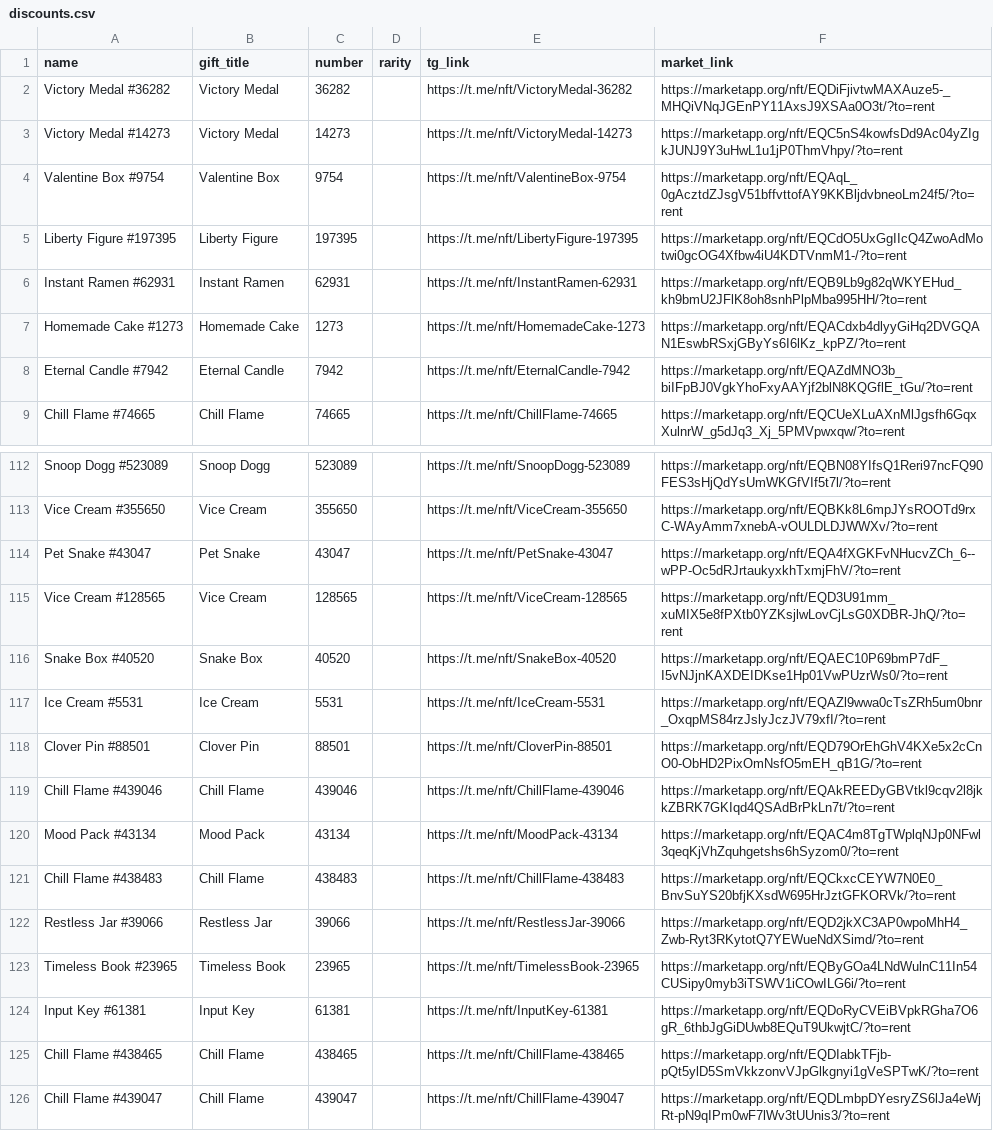
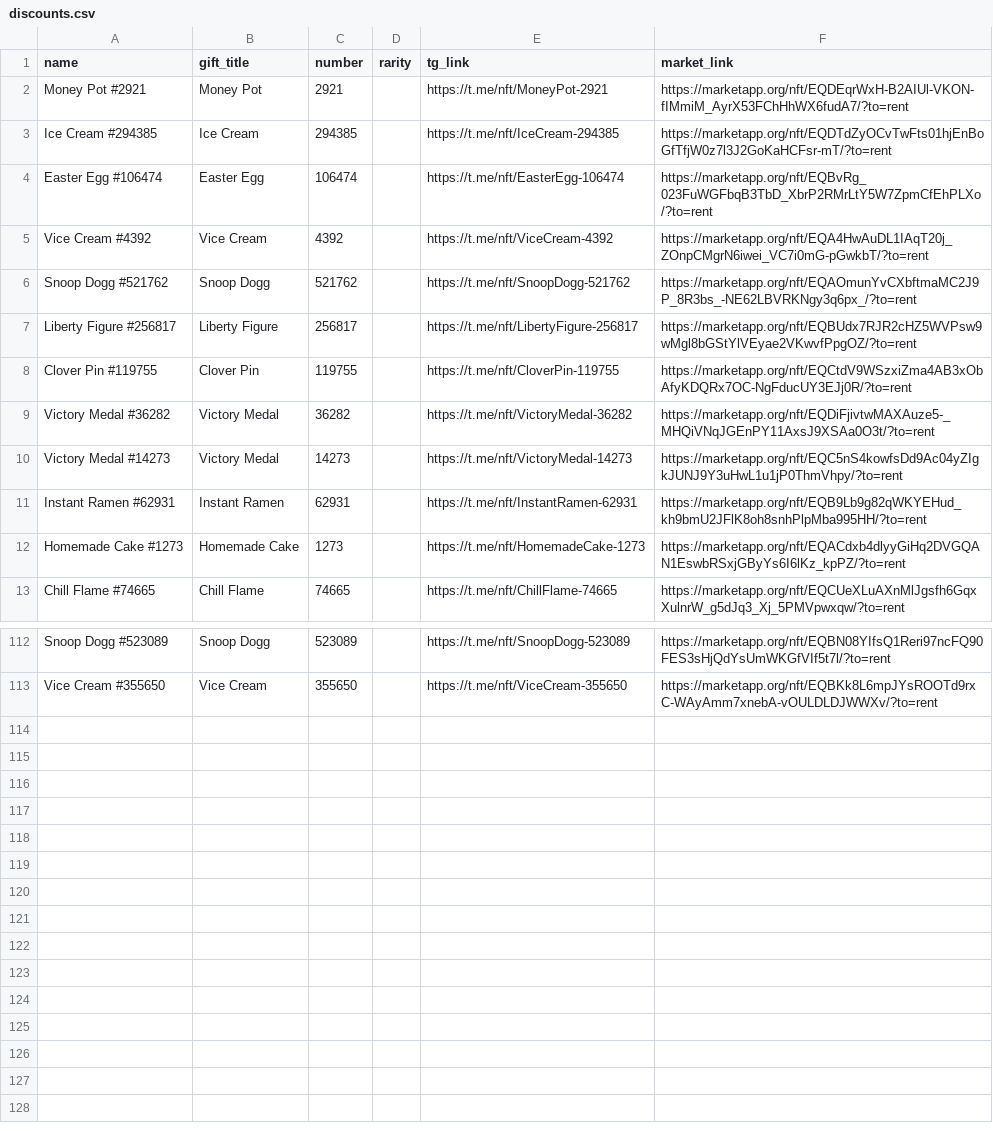
Before and after one commit to Zanjania0/duck-store, a CSV file: discounts.csv, drawn as a sheet; only a part is shown, gaps mark what is left out; the diff covers the shown part only.

Commit message:
Auto-update deals & gifts catalog [skip ci]

```diff
--- a/discounts.csv
+++ b/discounts.csv
@@ -1,9 +1,13 @@
 name,gift_title,number,rarity,tg_link,market_link
+Money Pot #2921,Money Pot,2921,,https://t.me/nft/MoneyPot-2921,https://marketapp.org/nft/EQDEqrWxH-B2AIUl-VKON-fIMmiM_AyrX53FChHhWX6fudA7/?to=rent
+Ice Cream #294385,Ice Cream,294385,,https://t.me/nft/IceCream-294385,https://marketapp.org/nft/EQDTdZyOCvTwFts01hjEnBoGfTfjW0z7l3J2GoKaHCFsr-mT/?to=rent
+Easter Egg #106474,Easter Egg,106474,,https://t.me/nft/EasterEgg-106474,https://marketapp.org/nft/EQBvRg_023FuWGFbqB3TbD_XbrP2RMrLtY5W7ZpmCfEhPLXo/?to=rent
+Vice Cream #4392,Vice Cream,4392,,https://t.me/nft/ViceCream-4392,https://marketapp.org/nft/EQA4HwAuDL1IAqT20j_ZOnpCMgrN6iwei_VC7i0mG-pGwkbT/?to=rent
+Snoop Dogg #521762,Snoop Dogg,521762,,https://t.me/nft/SnoopDogg-521762,https://marketapp.org/nft/EQAOmunYvCXbftmaMC2J9P_8R3bs_-NE62LBVRKNgy3q6px_/?to=rent
+Liberty Figure #256817,Liberty Figure,256817,,https://t.me/nft/LibertyFigure-256817,https://marketapp.org/nft/EQBUdx7RJR2cHZ5WVPsw9wMgl8bGStYlVEyae2VKwvfPpgOZ/?to=rent
+Clover Pin #119755,Clover Pin,119755,,https://t.me/nft/CloverPin-119755,https://marketapp.org/nft/EQCtdV9WSzxiZma4AB3xObAfyKDQRx7OC-NgFducUY3EJj0R/?to=rent
 Victory Medal #36282,Victory Medal,36282,,https://t.me/nft/VictoryMedal-36282,https://marketapp.org/nft/EQDiFjivtwMAXAuze5-_MHQiVNqJGEnPY11AxsJ9XSAa0O3t/?to=rent
 Victory Medal #14273,Victory Medal,14273,,https://t.me/nft/VictoryMedal-14273,https://marketapp.org/nft/EQC5nS4kowfsDd9Ac04yZIgkJUNJ9Y3uHwL1u1jP0ThmVhpy/?to=rent
-Valentine Box #9754,Valentine Box,9754,,https://t.me/nft/ValentineBox-9754,https://marketapp.org/nft/EQAqL_0gAcztdZJsgV51bffvttofAY9KKBljdvbneoLm24f5/?to=rent
-Liberty Figure #197395,Liberty Figure,197395,,https://t.me/nft/LibertyFigure-197395,https://marketapp.org/nft/EQCdO5UxGgIIcQ4ZwoAdMotwi0gcOG4Xfbw4iU4KDTVnmM1-/?to=rent
 Instant Ramen #62931,Instant Ramen,62931,,https://t.me/nft/InstantRamen-62931,https://marketapp.org/nft/EQB9Lb9g82qWKYEHud_kh9bmU2JFlK8oh8snhPlpMba995HH/?to=rent
 Homemade Cake #1273,Homemade Cake,1273,,https://t.me/nft/HomemadeCake-1273,https://marketapp.org/nft/EQACdxb4dlyyGiHq2DVGQAN1EswbRSxjGByYs6I6lKz_kpPZ/?to=rent
-Eternal Candle #7942,Eternal Candle,7942,,https://t.me/nft/EternalCandle-7942,https://marketapp.org/nft/EQAZdMNO3b_biIFpBJ0VgkYhoFxyAAYjf2blN8KQGflE_tGu/?to=rent
 Chill Flame #74665,Chill Flame,74665,,https://t.me/nft/ChillFlame-74665,https://marketapp.org/nft/EQCUeXLuAXnMlJgsfh6GqxXulnrW_g5dJq3_Xj_5PMVpwxqw/?to=rent
@@ -113,14 +113 @@ Snoop Dogg #523089,Snoop Dogg,523089,,https://t.me/nft/SnoopDogg-523089,https://
 Vice Cream #355650,Vice Cream,355650,,https://t.me/nft/ViceCream-355650,https://marketapp.org/nft/EQBKk8L6mpJYsROOTd9rxC-WAyAmm7xnebA-vOULDLDJWWXv/?to=rent
-Pet Snake #43047,Pet Snake,43047,,https://t.me/nft/PetSnake-43047,https://marketapp.org/nft/EQA4fXGKFvNHucvZCh_6--wPP-Oc5dRJrtaukyxkhTxmjFhV/?to=rent
-Vice Cream #128565,Vice Cream,128565,,https://t.me/nft/ViceCream-128565,https://marketapp.org/nft/EQD3U91mm_xuMIX5e8fPXtb0YZKsjlwLovCjLsG0XDBR-JhQ/?to=rent
-Snake Box #40520,Snake Box,40520,,https://t.me/nft/SnakeBox-40520,https://marketapp.org/nft/EQAEC10P69bmP7dF_I5vNJjnKAXDEIDKse1Hp01VwPUzrWs0/?to=rent
-Ice Cream #5531,Ice Cream,5531,,https://t.me/nft/IceCream-5531,https://marketapp.org/nft/EQAZl9wwa0cTsZRh5um0bnr_OxqpMS84rzJslyJczJV79xfI/?to=rent
-Clover Pin #88501,Clover Pin,88501,,https://t.me/nft/CloverPin-88501,https://marketapp.org/nft/EQD79OrEhGhV4KXe5x2cCnO0-ObHD2PixOmNsfO5mEH_qB1G/?to=rent
-Chill Flame #439046,Chill Flame,439046,,https://t.me/nft/ChillFlame-439046,https://marketapp.org/nft/EQAkREEDyGBVtkl9cqv2l8jkkZBRK7GKIqd4QSAdBrPkLn7t/?to=rent
-Mood Pack #43134,Mood Pack,43134,,https://t.me/nft/MoodPack-43134,https://marketapp.org/nft/EQAC4m8TgTWplqNJp0NFwl3qeqKjVhZquhgetshs6hSyzom0/?to=rent
-Chill Flame #438483,Chill Flame,438483,,https://t.me/nft/ChillFlame-438483,https://marketapp.org/nft/EQCkxcCEYW7N0E0_BnvSuYS20bfjKXsdW695HrJztGFKORVk/?to=rent
-Restless Jar #39066,Restless Jar,39066,,https://t.me/nft/RestlessJar-39066,https://marketapp.org/nft/EQD2jkXC3AP0wpoMhH4_Zwb-Ryt3RKytotQ7YEWueNdXSimd/?to=rent
-Timeless Book #23965,Timeless Book,23965,,https://t.me/nft/TimelessBook-23965,https://marketapp.org/nft/EQByGOa4LNdWulnC11In54CUSipy0myb3iTSWV1iCOwILG6i/?to=rent
-Input Key #61381,Input Key,61381,,https://t.me/nft/InputKey-61381,https://marketapp.org/nft/EQDoRyCVEiBVpkRGha7O6gR_6thbJgGiDUwb8EQuT9UkwjtC/?to=rent
-Chill Flame #438465,Chill Flame,438465,,https://t.me/nft/ChillFlame-438465,https://marketapp.org/nft/EQDIabkTFjb-pQt5ylD5SmVkkzonvVJpGlkgnyi1gVeSPTwK/?to=rent
-Chill Flame #439047,Chill Flame,439047,,https://t.me/nft/ChillFlame-439047,https://marketapp.org/nft/EQDLmbpDYesryZS6lJa4eWjRt-pN9qIPm0wF7lWv3tUUnis3/?to=rent
```
Also changed, not shown: 4 removed rows elsewhere in this file, 2 other files.
